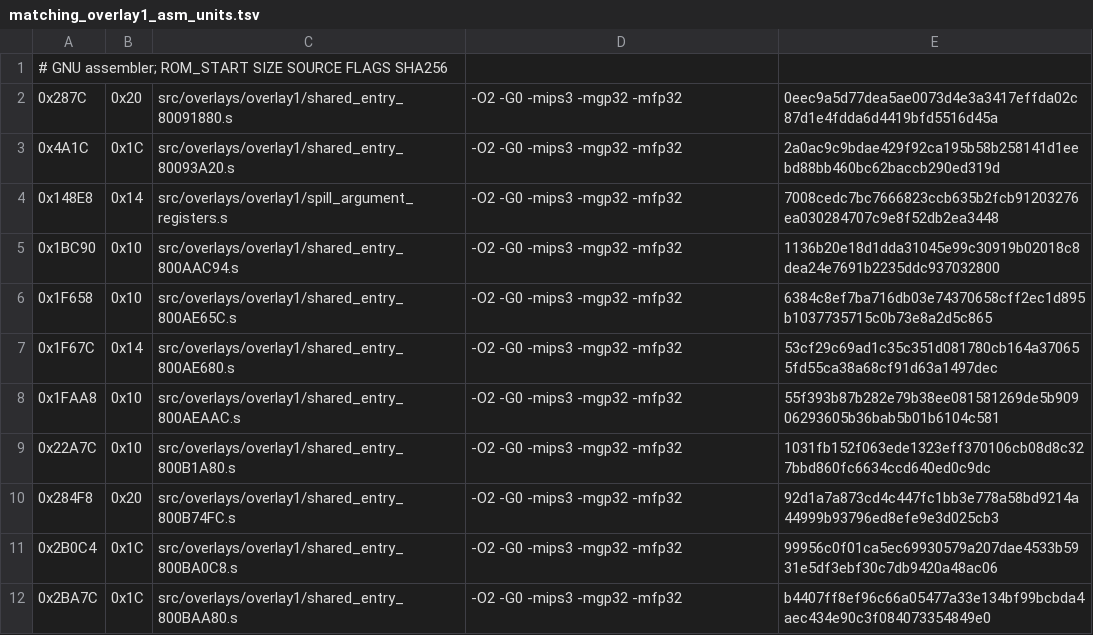
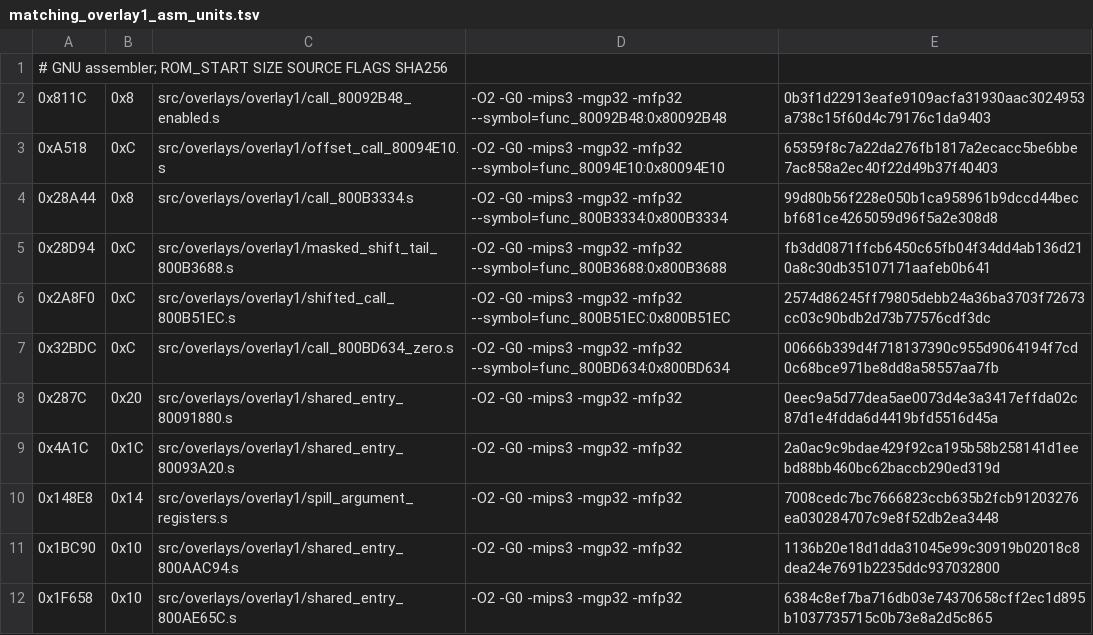
Before and after one commit to TheGh0stShip/Madden-64, a TSV file: config/us/matching_overlay1_asm_units.tsv, drawn as a sheet; only a part is shown; the shorter side is filled out with more unchanged rows.

Commit message:
Match six overlay tail-call wrappers

```diff
--- a/config/us/matching_overlay1_asm_units.tsv
+++ b/config/us/matching_overlay1_asm_units.tsv
@@ -1,2 +1,8 @@
 # GNU assembler; ROM_START SIZE SOURCE FLAGS SHA256
+0x811C	0x8	src/overlays/overlay1/call_80092B48_enabled.s	-O2 -G0 -mips3 -mgp32 -mfp32 --symbol=func_80092B48:0x80092B48	0b3f1d22913eafe9109acfa31930aac3024953a738c15f60d4c79176c1da9403
+0xA518	0xC	src/overlays/overlay1/offset_call_80094E10.s	-O2 -G0 -mips3 -mgp32 -mfp32 --symbol=func_80094E10:0x80094E10	65359f8c7a22da276fb1817a2ecacc5be6bbe7ac858a2ec40f22d49b37f40403
+0x28A44	0x8	src/overlays/overlay1/call_800B3334.s	-O2 -G0 -mips3 -mgp32 -mfp32 --symbol=func_800B3334:0x800B3334	99d80b56f228e050b1ca958961b9dccd44becbf681ce4265059d96f5a2e308d8
+0x28D94	0xC	src/overlays/overlay1/masked_shift_tail_800B3688.s	-O2 -G0 -mips3 -mgp32 -mfp32 --symbol=func_800B3688:0x800B3688	fb3dd0871ffcb6450c65fb04f34dd4ab136d210a8c30db35107171aafeb0b641
+0x2A8F0	0xC	src/overlays/overlay1/shifted_call_800B51EC.s	-O2 -G0 -mips3 -mgp32 -mfp32 --symbol=func_800B51EC:0x800B51EC	2574d86245ff79805debb24a36ba3703f72673cc03c90bdb2d73b77576cdf3dc
+0x32BDC	0xC	src/overlays/overlay1/call_800BD634_zero.s	-O2 -G0 -mips3 -mgp32 -mfp32 --symbol=func_800BD634:0x800BD634	00666b339d4f718137390c955d9064194f7cd0c68bce971be8dd8a58557aa7fb
 0x287C	0x20	src/overlays/overlay1/shared_entry_80091880.s	-O2 -G0 -mips3 -mgp32 -mfp32	0eec9a5d77dea5ae0073d4e3a3417effda02c87d1e4fdda6d4419bfd5516d45a
```
Also changed, not shown: 14 other files.
